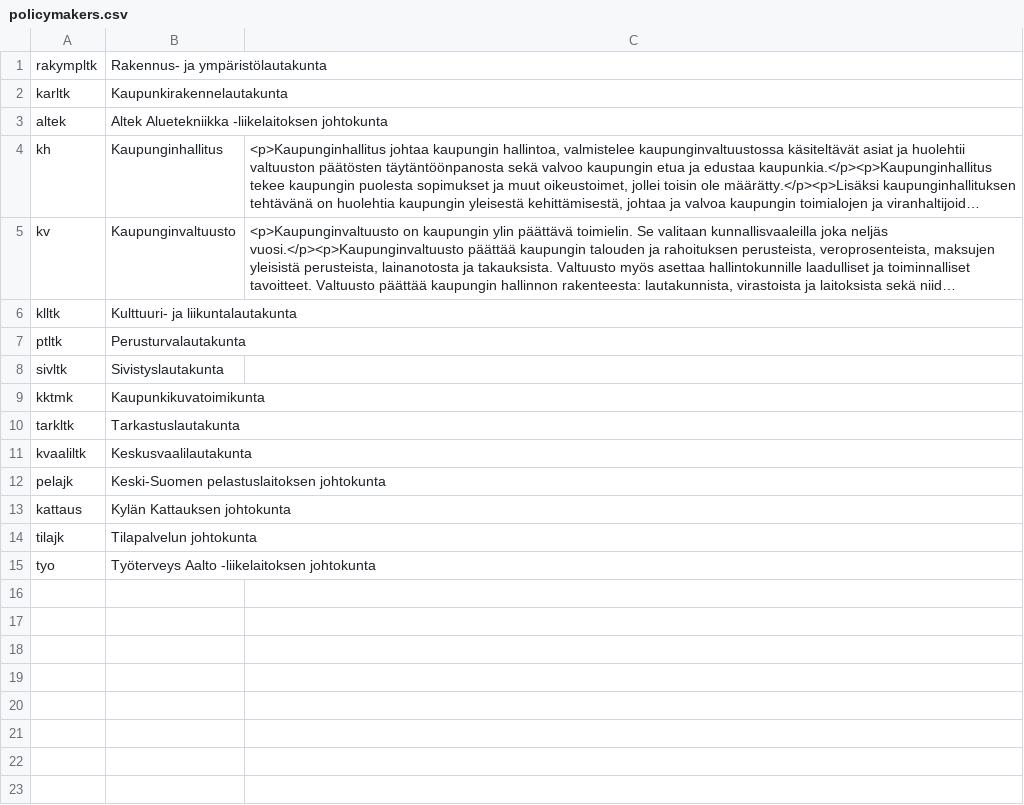
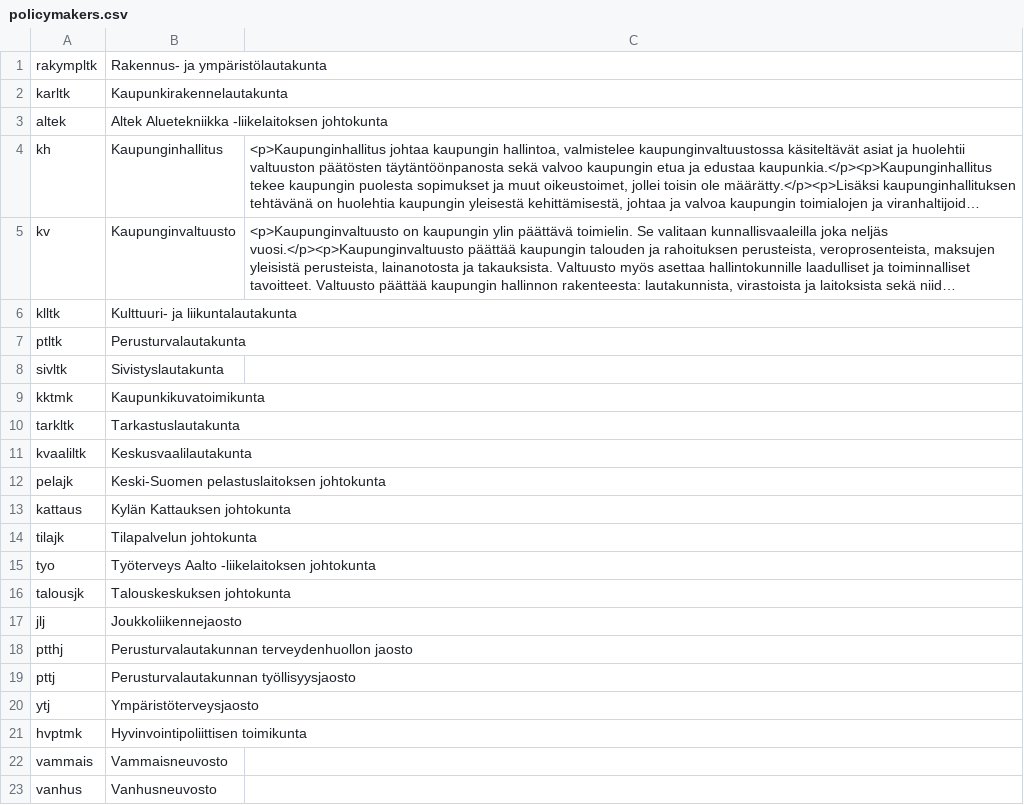
Before and after one commit to tuomasjjrasanen/klupu, a CSV file: deployment/jkl/policymakers.csv, drawn as a sheet; long unchanged cells end in …; the diff names each change by its address in the sheet, - before the commit and + after, or states it on an @@ line.

Commit message:
jkl: add many new policymakers

```diff
--- a/deployment/jkl/policymakers.csv
+++ b/deployment/jkl/policymakers.csv
+row 16: talousjk | Talouskeskuksen johtokunta
+row 17: jlj | Joukkoliikennejaosto
+row 18: ptthj | Perusturvalautakunnan terveydenhuollon jaosto
+row 19: pttj | Perusturvalautakunnan työllisyysjaosto
+row 20: ytj | Ympäristöterveysjaosto
+row 21: hvptmk | Hyvinvointipoliittisen toimikunta
+row 22: vammais | Vammaisneuvosto
+row 23: vanhus | Vanhusneuvosto
```
Also changed, not shown: 1 other file.
